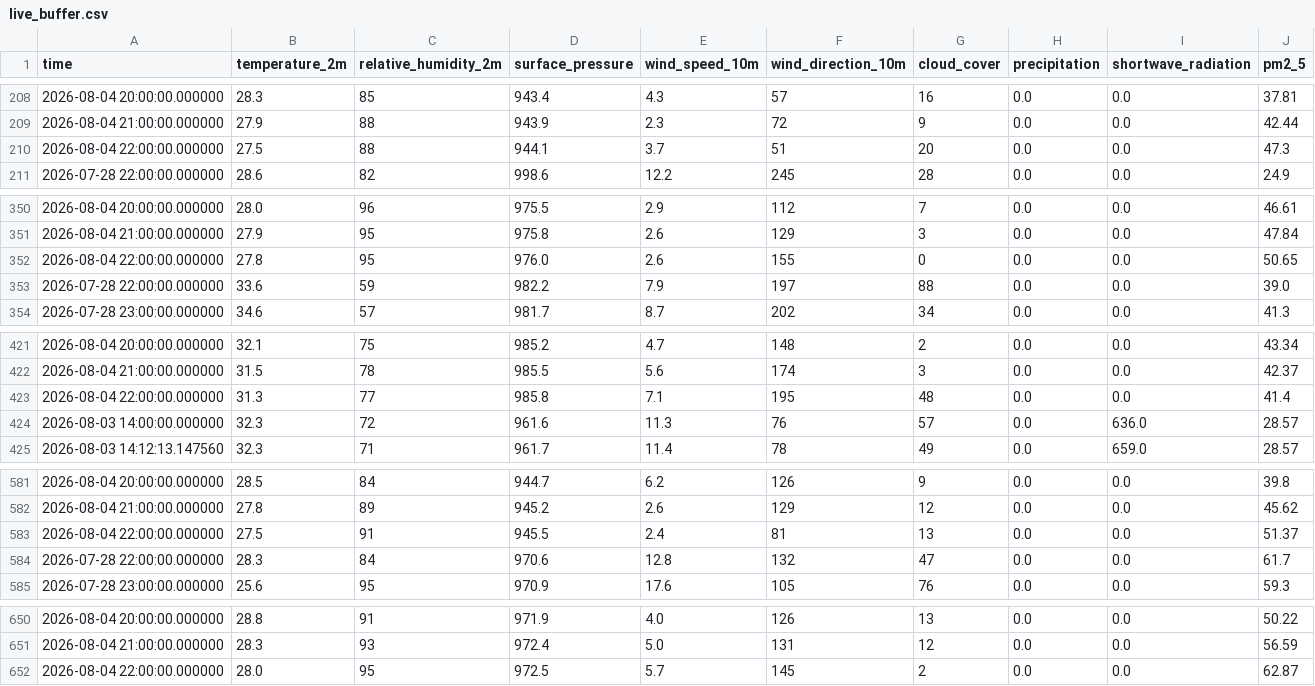
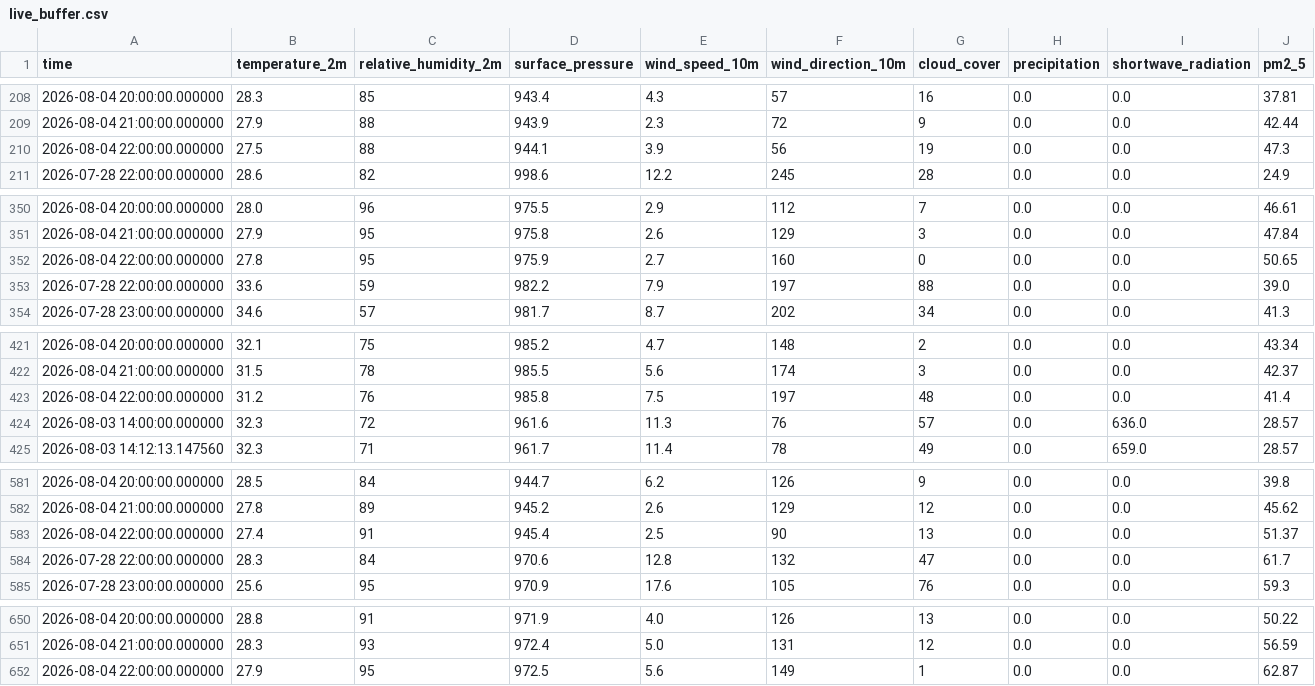
Before and after one commit to amnaaltaf98-gif/10P_AQI_PREDICTOR, a CSV file: data/live_buffer.csv, drawn as a sheet; only a part is shown, gaps mark what is left out; the diff covers the shown part only; the diff names each change by its address in the sheet, - before the commit and + after, or states it on an @@ line.

```diff
--- a/data/live_buffer.csv
+++ b/data/live_buffer.csv
-E210 (wind_speed_10m): 3.7
+E210 (wind_speed_10m): 3.9
-F210 (wind_direction_10m): 51
+F210 (wind_direction_10m): 56
-G210 (cloud_cover): 20
+G210 (cloud_cover): 19
-D352 (surface_pressure): 976.0
+D352 (surface_pressure): 975.9
-E352 (wind_speed_10m): 2.6
+E352 (wind_speed_10m): 2.7
-F352 (wind_direction_10m): 155
+F352 (wind_direction_10m): 160
-B423 (temperature_2m): 31.3
+B423 (temperature_2m): 31.2
-C423 (relative_humidity_2m): 77
+C423 (relative_humidity_2m): 76
-E423 (wind_speed_10m): 7.1
+E423 (wind_speed_10m): 7.5
-F423 (wind_direction_10m): 195
+F423 (wind_direction_10m): 197
-B583 (temperature_2m): 27.5
+B583 (temperature_2m): 27.4
-D583 (surface_pressure): 945.5
+D583 (surface_pressure): 945.4
-E583 (wind_speed_10m): 2.4
+E583 (wind_speed_10m): 2.5
-F583 (wind_direction_10m): 81
+F583 (wind_direction_10m): 90
-B652 (temperature_2m): 28.0
+B652 (temperature_2m): 27.9
-E652 (wind_speed_10m): 5.7
+E652 (wind_speed_10m): 5.6
-F652 (wind_direction_10m): 145
+F652 (wind_direction_10m): 149
-G652 (cloud_cover): 2
+G652 (cloud_cover): 1
```
Also changed, not shown: 25 edited cells elsewhere in this file.
